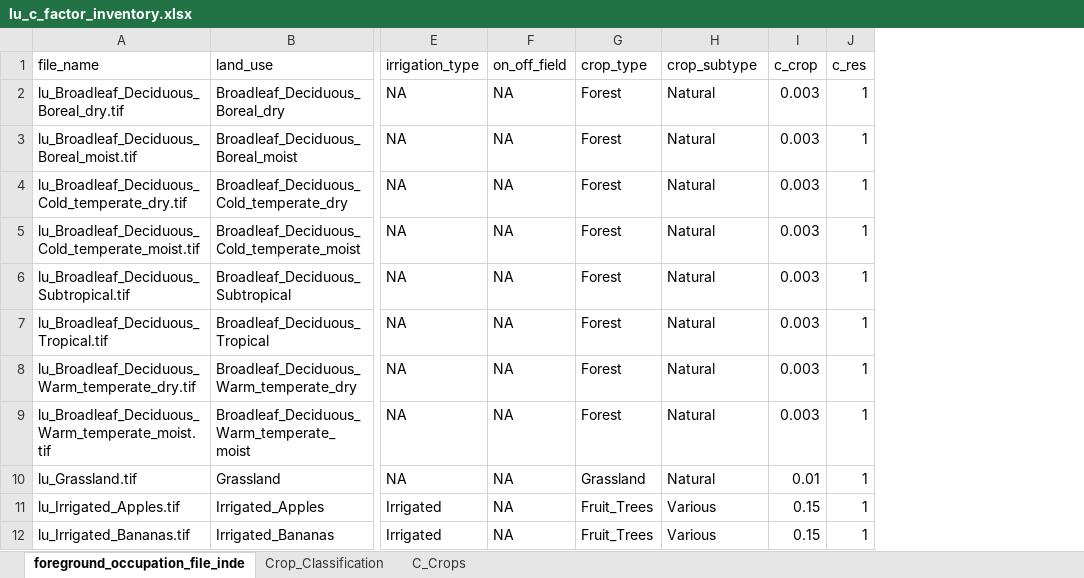
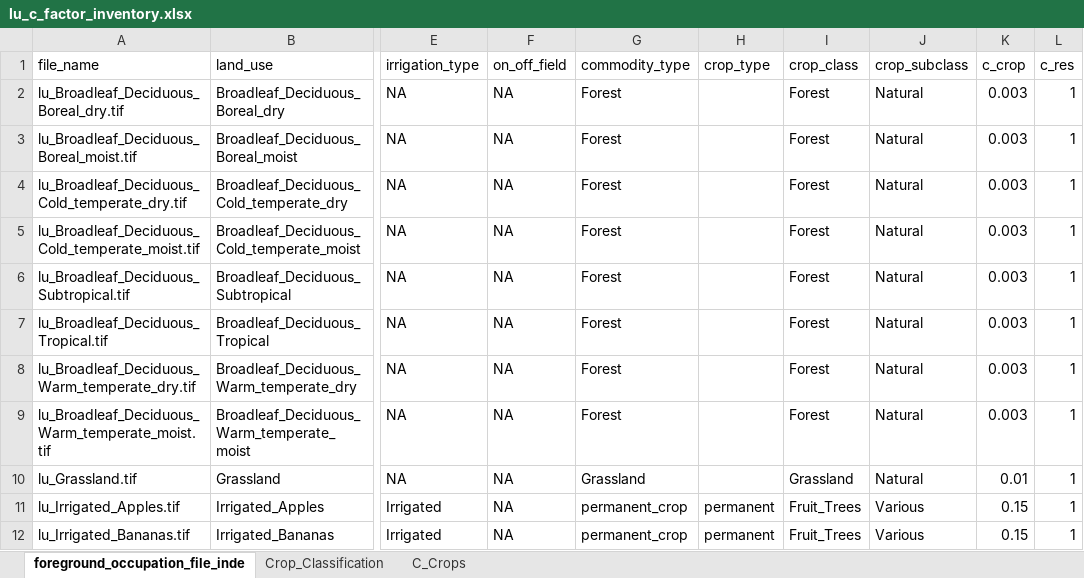
Before and after one commit to cloyolaangosto/SBTN_Land_LEAFs, an Excel workbook: data/crops/lu_c_factor_inventory.xlsx, sheet foreground_occupation_file_inde, drawn as a sheet; only a part is shown, gaps mark what is left out; values as stored, in another font and other column widths than the file's, no borders; table styles not drawn; addresses are those after the commit; the diff names each change by its address in the sheet, - before the commit and + after, or states it on an @@ line.

Commit message:
Modified crop inventory file. Restructured folders

```diff
--- a/data/crops/lu_c_factor_inventory.xlsx (sheet foreground_occupation_file_inde)
+++ b/data/crops/lu_c_factor_inventory.xlsx (sheet foreground_occupation_file_inde)
+column G (commodity_type), rows 2-12: Forest | Forest | Forest | Forest | Forest | Forest | Forest | Forest | Grassland | permanent_crop | permanent_crop
+column H (crop_type), rows 11-12: permanent | permanent
-I1: crop_type
+I1: crop_class
-J1: crop_subtype
+J1: crop_subclass
```
Also changed, not shown: formulas that keep their value, 3 other files.
